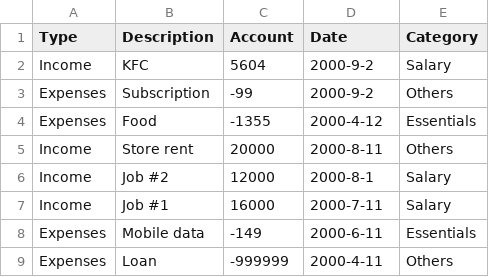
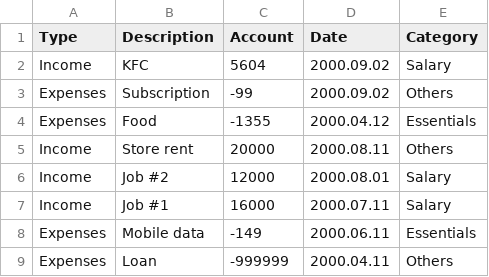
Before and after one commit to norwaa/Kitty-Planner-CLI, a CSV file: goober/oglist.csv, drawn as a sheet.

```diff
--- a/goober/oglist.csv
+++ b/goober/oglist.csv
@@ -1,9 +1,9 @@
 Type,Description,Account,Date,Category
-Income,KFC,5604,2000-9-2,Salary
-Expenses,Subscription,-99,2000-9-2,Others
-Expenses,Food,-1355,2000-4-12,Essentials
-Income,Store rent,20000,2000-8-11,Others
-Income,Job #2,12000,2000-8-1,Salary
-Income,Job #1,16000,2000-7-11,Salary
-Expenses,Mobile data,-149,2000-6-11,Essentials
-Expenses,Loan,-999999,2000-4-11,Others
+Income,KFC,5604,2000.09.02,Salary
+Expenses,Subscription,-99,2000.09.02,Others
+Expenses,Food,-1355,2000.04.12,Essentials
+Income,Store rent,20000,2000.08.11,Others
+Income,Job #2,12000,2000.08.01,Salary
+Income,Job #1,16000,2000.07.11,Salary
+Expenses,Mobile data,-149,2000.06.11,Essentials
+Expenses,Loan,-999999,2000.04.11,Others
```
Also changed, not shown: 5 other files.
